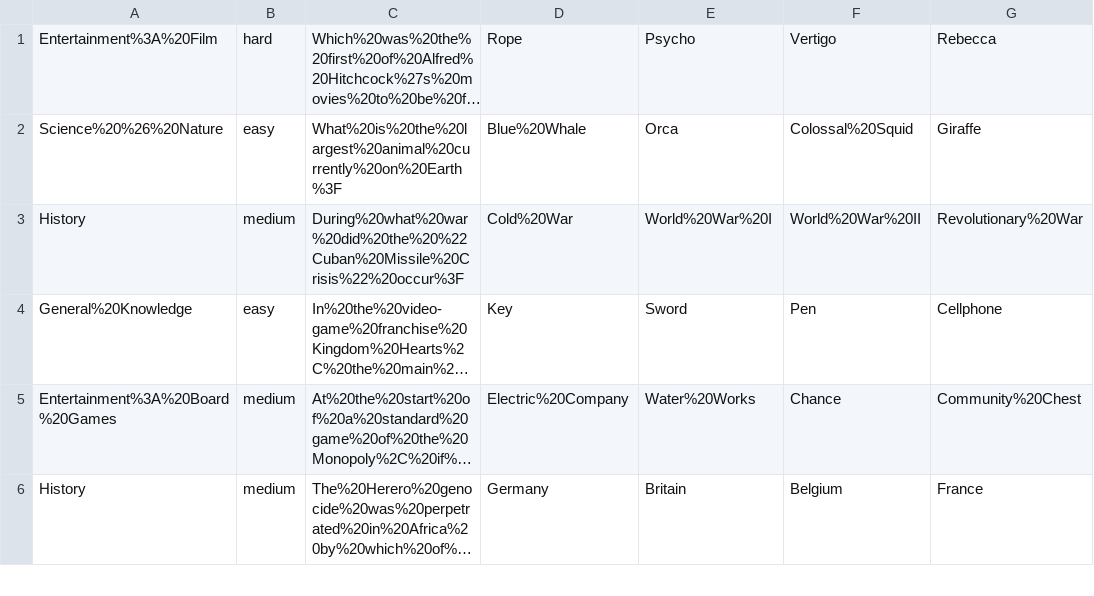
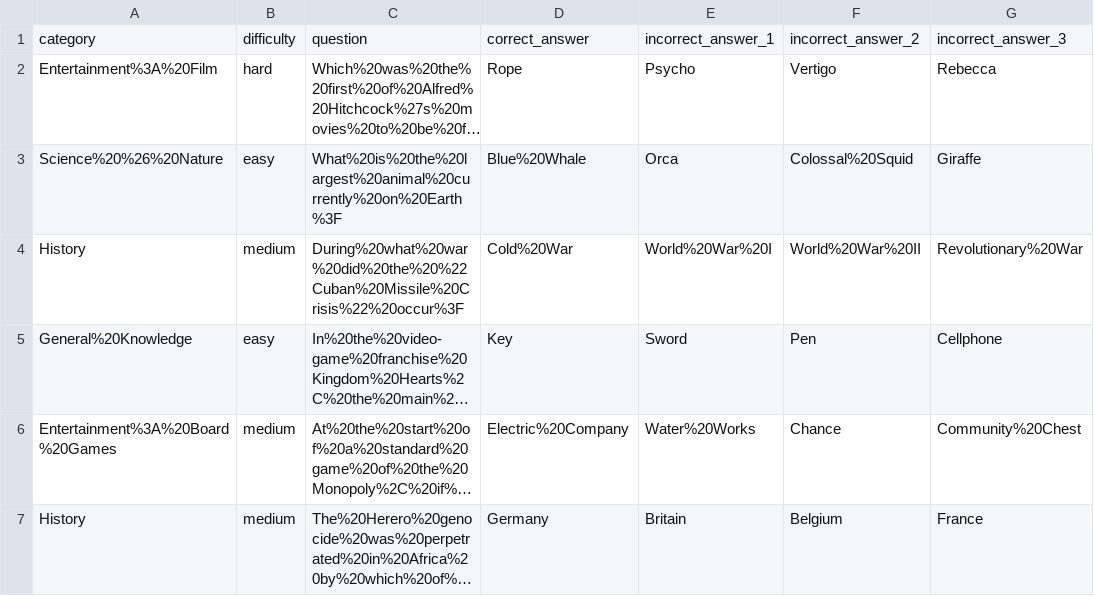
Before and after one commit to oyvinddd/trivia-api, a CSV file: otdb/data/questions.csv, drawn as a sheet; only a part is shown; long unchanged cells end in …; the diff names each change by its address in the sheet, - before the commit and + after, or states it on an @@ line.

Commit message:
load questions from file

```diff
--- a/otdb/data/questions.csv
+++ b/otdb/data/questions.csv
+row 1: category | difficulty | question | correct_answer | incorrect_answer_1 | incorrect_answer_2 | incorrect_answer_3
```
Also changed, not shown: 4 other files.
